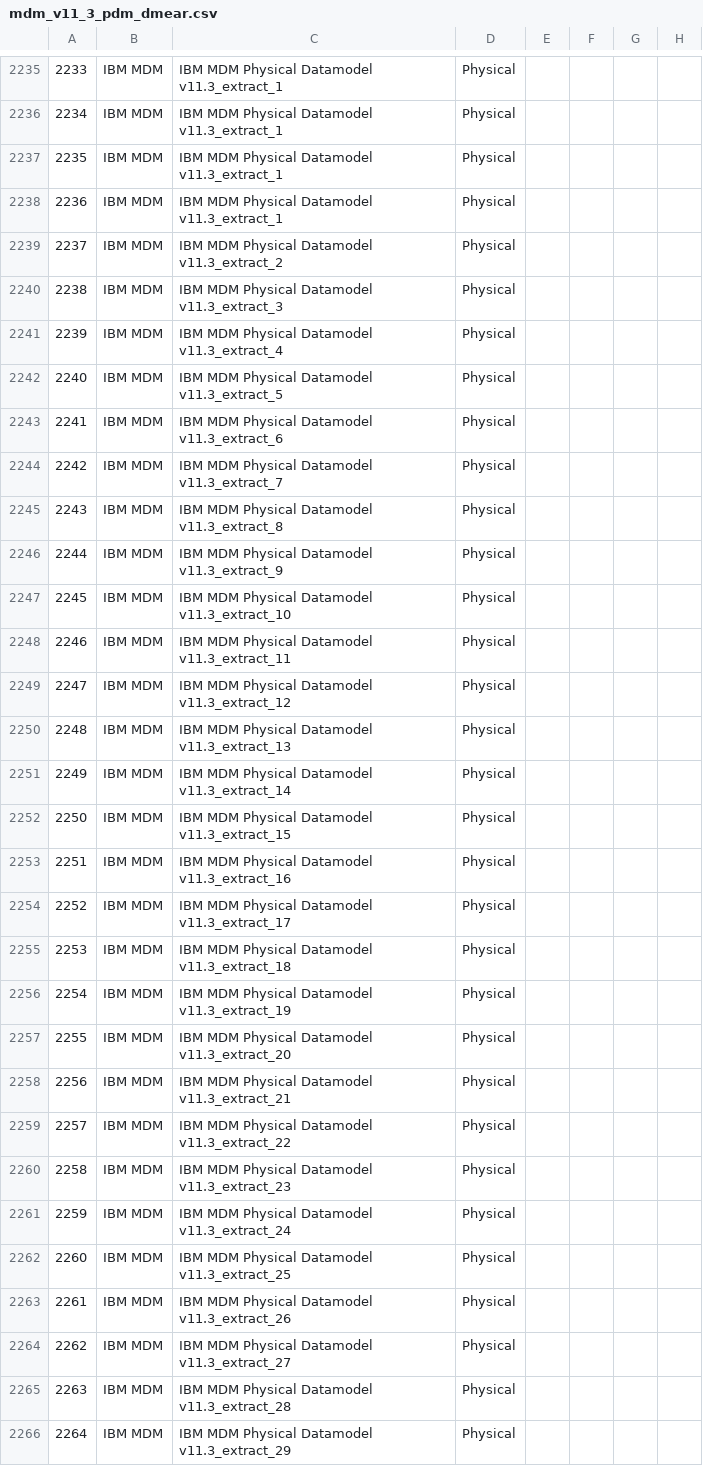
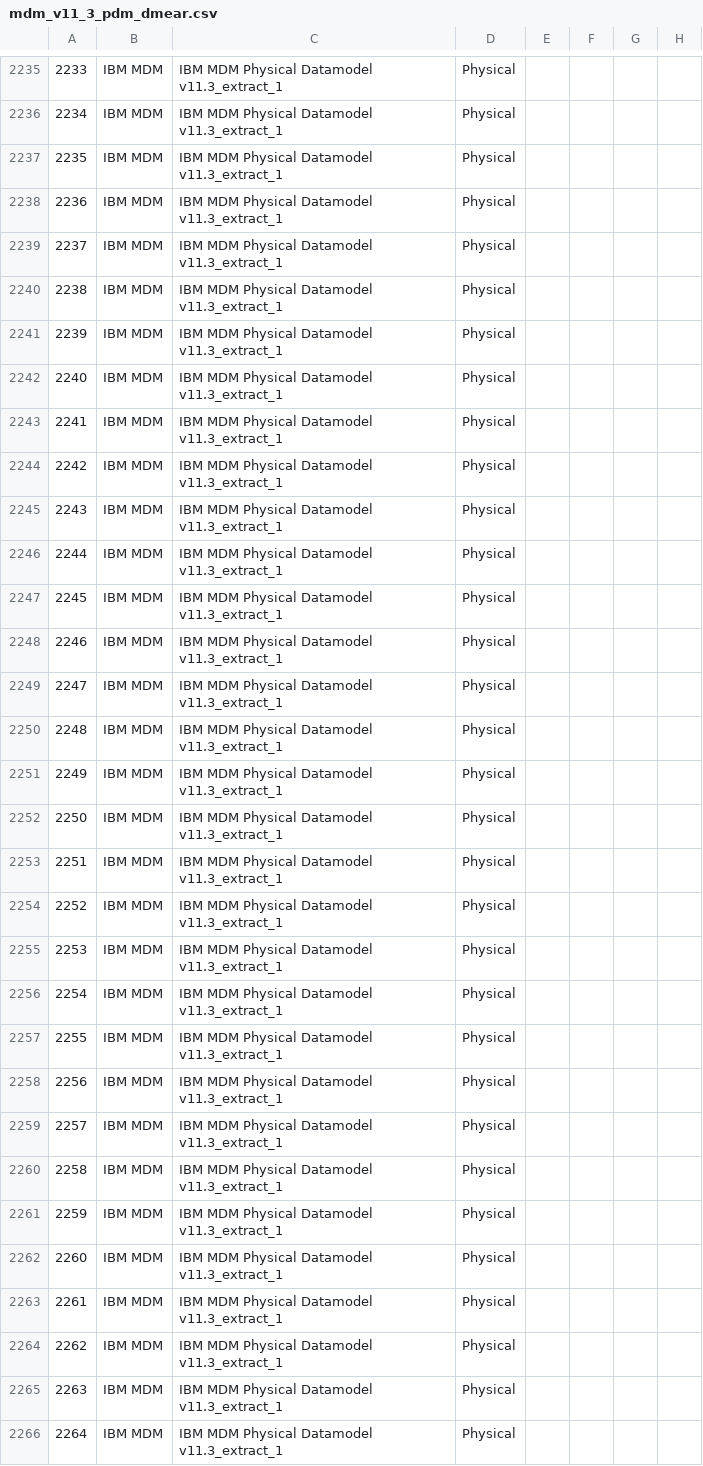
Before and after one commit to MrTomKimber/datamodels, a CSV file: sample/mdm_v11_3_pdm_dmear.csv, drawn as a sheet; only a part is shown, gaps mark what is left out; the diff covers the shown part only; the diff names each change by its address in the sheet, - before the commit and + after, or states it on an @@ line.

```diff
--- a/sample/mdm_v11_3_pdm_dmear.csv
+++ b/sample/mdm_v11_3_pdm_dmear.csv
-C2239: IBM MDM Physical Datamodel v11.3_extract_2
+C2239: IBM MDM Physical Datamodel v11.3_extract_1
-C2240: IBM MDM Physical Datamodel v11.3_extract_3
+C2240: IBM MDM Physical Datamodel v11.3_extract_1
-C2241: IBM MDM Physical Datamodel v11.3_extract_4
+C2241: IBM MDM Physical Datamodel v11.3_extract_1
-C2242: IBM MDM Physical Datamodel v11.3_extract_5
+C2242: IBM MDM Physical Datamodel v11.3_extract_1
-C2243: IBM MDM Physical Datamodel v11.3_extract_6
+C2243: IBM MDM Physical Datamodel v11.3_extract_1
-C2244: IBM MDM Physical Datamodel v11.3_extract_7
+C2244: IBM MDM Physical Datamodel v11.3_extract_1
-C2245: IBM MDM Physical Datamodel v11.3_extract_8
+C2245: IBM MDM Physical Datamodel v11.3_extract_1
-C2246: IBM MDM Physical Datamodel v11.3_extract_9
+C2246: IBM MDM Physical Datamodel v11.3_extract_1
-C2247: IBM MDM Physical Datamodel v11.3_extract_10
+C2247: IBM MDM Physical Datamodel v11.3_extract_1
-C2248: IBM MDM Physical Datamodel v11.3_extract_11
+C2248: IBM MDM Physical Datamodel v11.3_extract_1
-C2249: IBM MDM Physical Datamodel v11.3_extract_12
+C2249: IBM MDM Physical Datamodel v11.3_extract_1
-C2250: IBM MDM Physical Datamodel v11.3_extract_13
+C2250: IBM MDM Physical Datamodel v11.3_extract_1
-C2251: IBM MDM Physical Datamodel v11.3_extract_14
+C2251: IBM MDM Physical Datamodel v11.3_extract_1
-C2252: IBM MDM Physical Datamodel v11.3_extract_15
+C2252: IBM MDM Physical Datamodel v11.3_extract_1
-C2253: IBM MDM Physical Datamodel v11.3_extract_16
+C2253: IBM MDM Physical Datamodel v11.3_extract_1
-C2254: IBM MDM Physical Datamodel v11.3_extract_17
+C2254: IBM MDM Physical Datamodel v11.3_extract_1
-C2255: IBM MDM Physical Datamodel v11.3_extract_18
+C2255: IBM MDM Physical Datamodel v11.3_extract_1
-C2256: IBM MDM Physical Datamodel v11.3_extract_19
+C2256: IBM MDM Physical Datamodel v11.3_extract_1
-C2257: IBM MDM Physical Datamodel v11.3_extract_20
+C2257: IBM MDM Physical Datamodel v11.3_extract_1
-C2258: IBM MDM Physical Datamodel v11.3_extract_21
+C2258: IBM MDM Physical Datamodel v11.3_extract_1
-C2259: IBM MDM Physical Datamodel v11.3_extract_22
+C2259: IBM MDM Physical Datamodel v11.3_extract_1
-C2260: IBM MDM Physical Datamodel v11.3_extract_23
+C2260: IBM MDM Physical Datamodel v11.3_extract_1
-C2261: IBM MDM Physical Datamodel v11.3_extract_24
+C2261: IBM MDM Physical Datamodel v11.3_extract_1
-C2262: IBM MDM Physical Datamodel v11.3_extract_25
+C2262: IBM MDM Physical Datamodel v11.3_extract_1
-C2263: IBM MDM Physical Datamodel v11.3_extract_26
+C2263: IBM MDM Physical Datamodel v11.3_extract_1
-C2264: IBM MDM Physical Datamodel v11.3_extract_27
+C2264: IBM MDM Physical Datamodel v11.3_extract_1
-C2265: IBM MDM Physical Datamodel v11.3_extract_28
+C2265: IBM MDM Physical Datamodel v11.3_extract_1
-C2266: IBM MDM Physical Datamodel v11.3_extract_29
+C2266: IBM MDM Physical Datamodel v11.3_extract_1
```
Also changed, not shown: 4 edited cells elsewhere in this file, sample/pmi_claims_build.csv, 31 other files.
